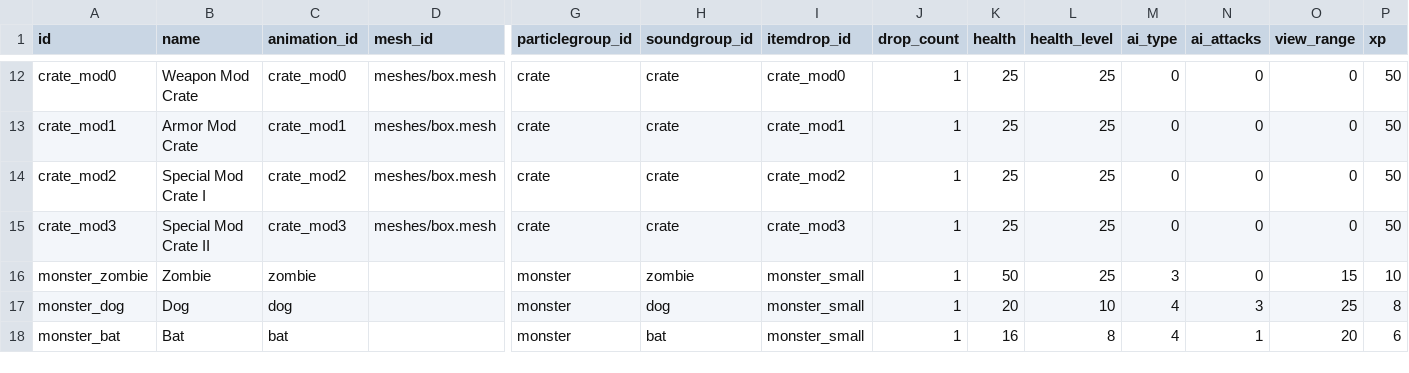
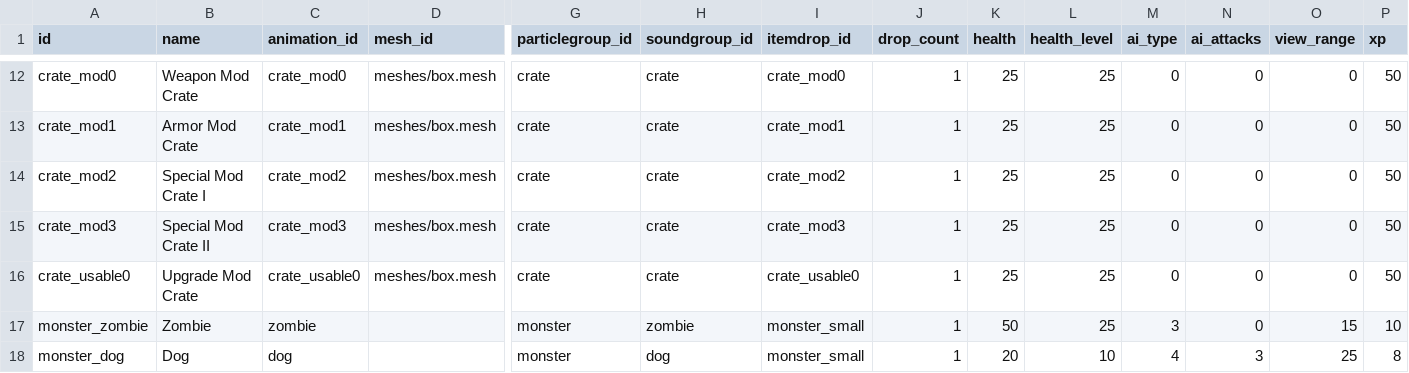
Before and after one commit to ololoken/emptyclip, a TSV file: assets/source/stats/monsters.tsv, drawn as a sheet; only a part is shown, gaps mark what is left out; the shorter side is filled out with more unchanged rows; rows hold the shown columns only; the diff names each change by its address in the sheet, - before the commit and + after, or states it on an @@ line.

```diff
--- a/assets/source/stats/monsters.tsv
+++ b/assets/source/stats/monsters.tsv
+row 16: crate_usable0 | Upgrade Mod Crate | crate_usable0 | meshes/box.mesh | crate | crate | crate_usable0 | 1 | 25 | 25 | 0 | 0 | 0 | 50
```
Also changed, not shown: assets/source/stats/itemdrops.tsv, assets/source/stats/usables.tsv, 16 other files.
